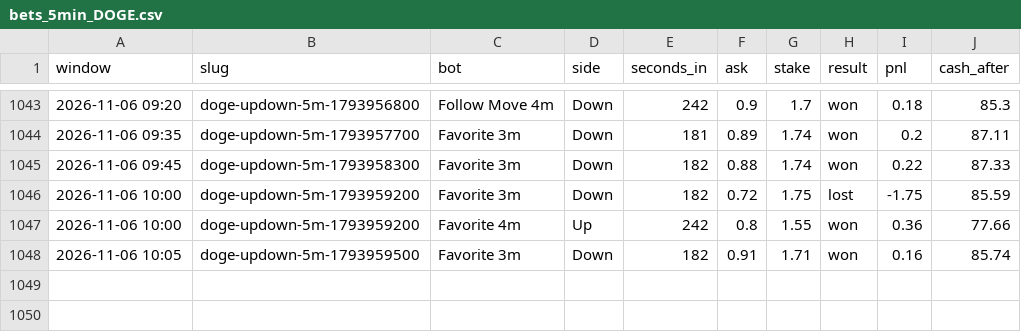
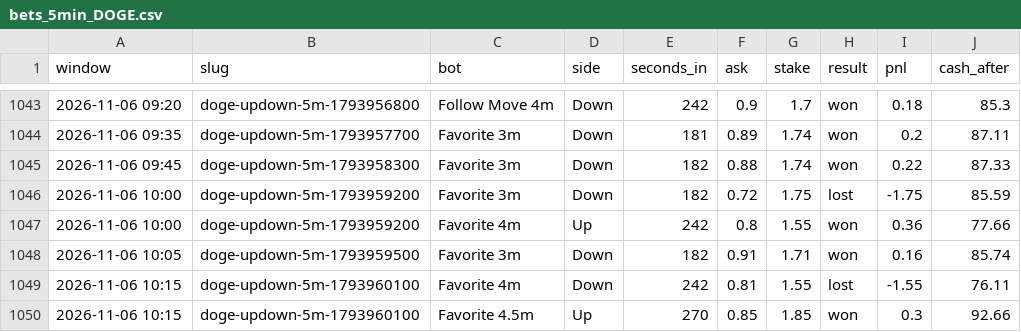
Before and after one commit to skeatonbeat-bot/bot-lab, a CSV file: live/bets_5min_DOGE.csv, drawn as a sheet; only a part is shown, gaps mark what is left out.

```diff
--- a/live/bets_5min_DOGE.csv
+++ b/live/bets_5min_DOGE.csv
@@ -1048 +1048,3 @@ window,slug,bot,side,seconds_in,ask,stake,result,pnl,cash_after
 2026-11-06 10:05,doge-updown-5m-1793959500,Favorite 3m,Down,182,0.91,1.71,won,0.16,85.74
+2026-11-06 10:15,doge-updown-5m-1793960100,Favorite 4m,Down,242,0.81,1.55,lost,-1.55,76.11
+2026-11-06 10:15,doge-updown-5m-1793960100,Favorite 4.5m,Up,270,0.85,1.85,won,0.3,92.66
```
Also changed, not shown: live/bets_5min.csv, live/bets_5min_ETH.csv, 12 other files.
